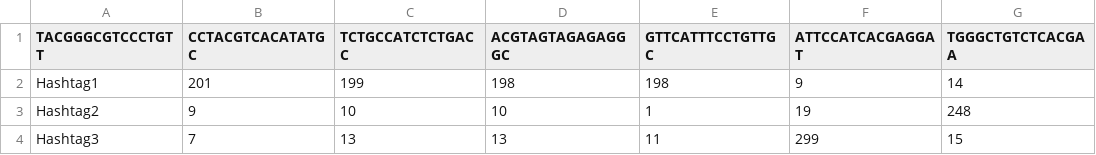
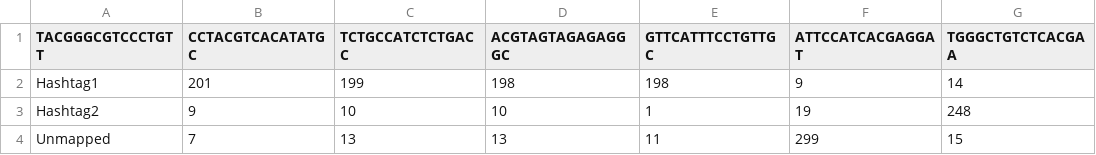
Before and after one commit to igordot/scooter, a TSV file: inst/extdata/HTO.tsv, drawn as a sheet; only a part is shown; the diff names each change by its address in the sheet, - before the commit and + after, or states it on an @@ line.

```diff
--- a/inst/extdata/HTO.tsv
+++ b/inst/extdata/HTO.tsv
-A4 (TACGGGCGTCCCTGTT): Hashtag3
+A4 (TACGGGCGTCCCTGTT): Unmapped
```
Also changed, not shown: 4 other files.
